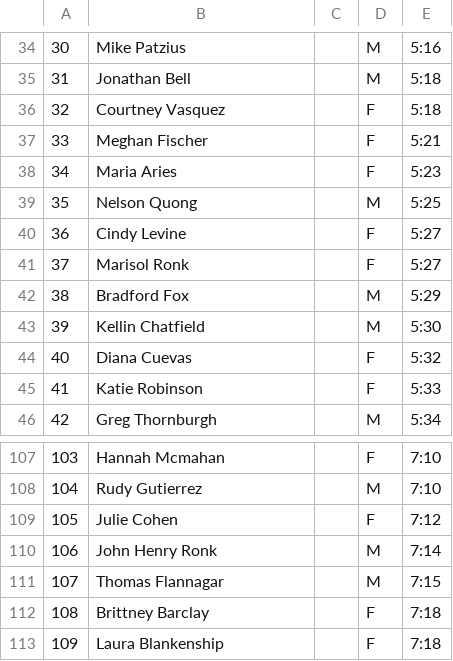
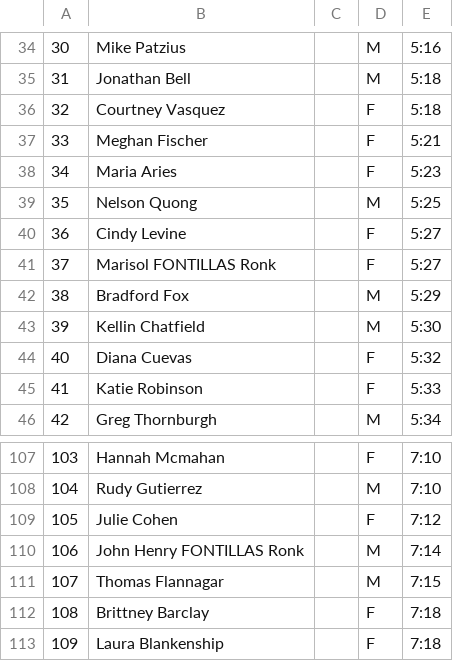
Before and after one commit to joduncan/RaceScoring, a CSV file: data/2013-SD_FIGHT_FOR_AIR.csv, drawn as a sheet; only a part is shown, gaps mark what is left out; the diff names each change by its address in the sheet, - before the commit and + after, or states it on an @@ line.

```diff
--- a/data/2013-SD_FIGHT_FOR_AIR.csv
+++ b/data/2013-SD_FIGHT_FOR_AIR.csv
-B41: Marisol Ronk
+B41: Marisol FONTILLAS Ronk
-B110: John Henry Ronk
+B110: John Henry FONTILLAS Ronk
```
Also changed, not shown: data/2013-US_bank.csv, data/2013-willis-tower.csv, 8 other files.
